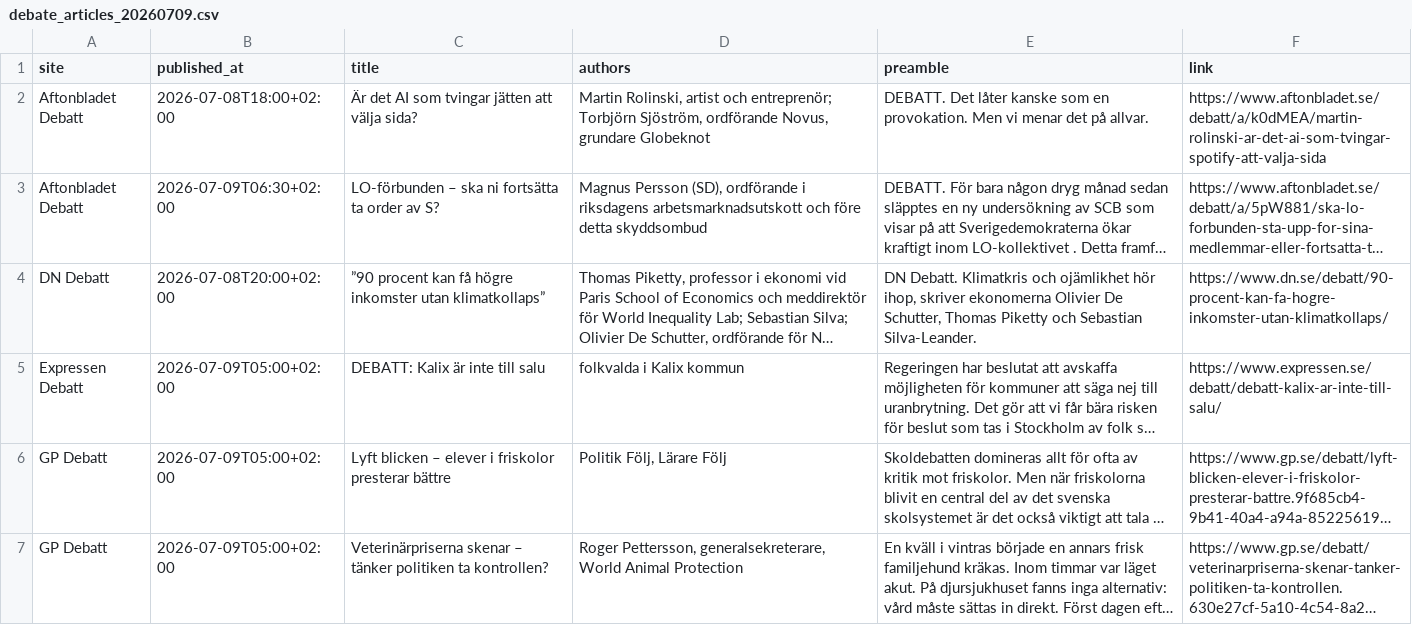
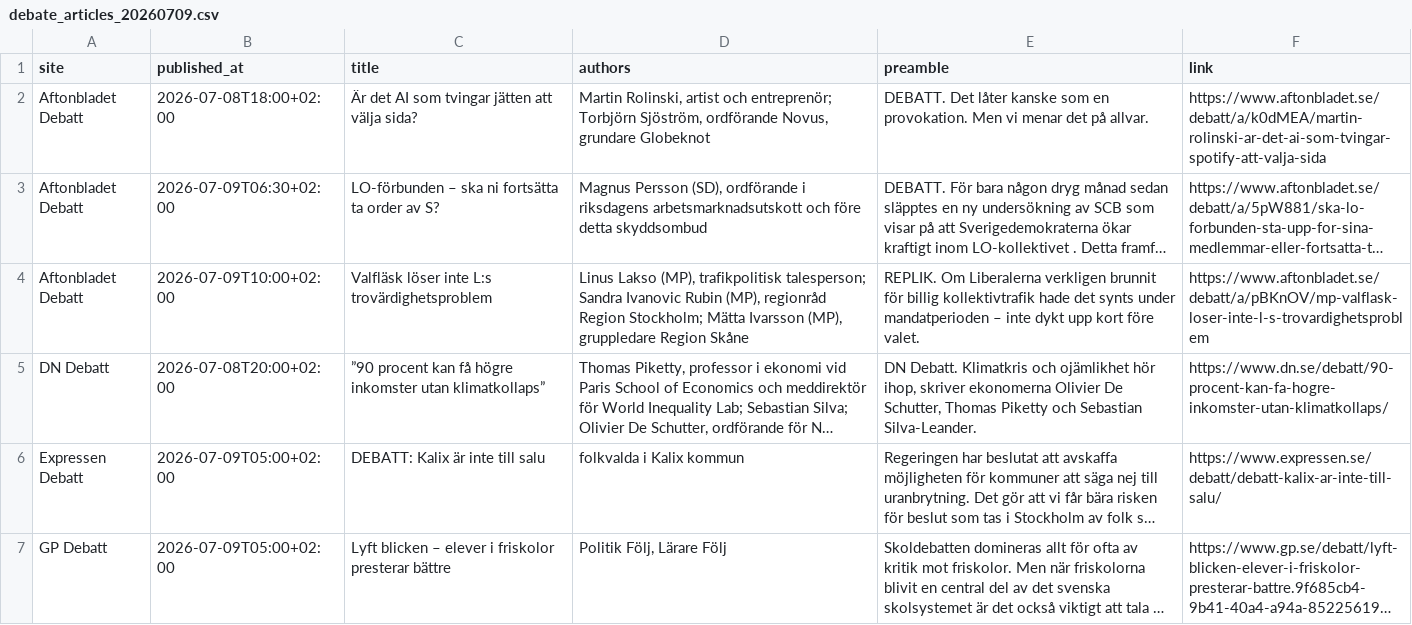
Before and after one commit to gustafzach/debate-article-collector, a CSV file: outputs/debattartiklar/csv/debate_articles_20260709.csv, drawn as a sheet; only a part is shown; the shorter side is filled out with more unchanged rows; long unchanged cells end in …; the diff names each change by its address in the sheet, - before the commit and + after, or states it on an @@ line.

```diff
--- a/outputs/debattartiklar/csv/debate_articles_20260709.csv
+++ b/outputs/debattartiklar/csv/debate_articles_20260709.csv
+row 4: Aftonbladet Debatt | 2026-07-09T10:00+02:00 | Valfläsk löser inte L:s trovärdighetsproblem | Linus Lakso (MP), trafikpolitisk talesperson; Sandra Ivanovic Rubin (MP), regionråd Region Stockholm; Mätta Ivarsson (MP), gruppledare Region Skåne | REPLIK. Om Liberalerna verkligen brunnit för billig kollektivtrafik hade det synts under mandatperioden – inte dykt upp kort före valet. | https://www.aftonbladet.se/debatt/a/pBKnOV/mp-valflask-loser-inte-l-s-trovardighetsproblem
```
